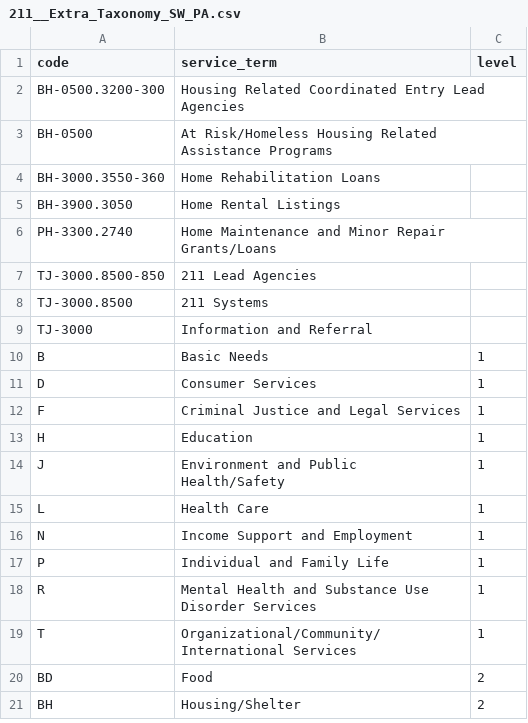
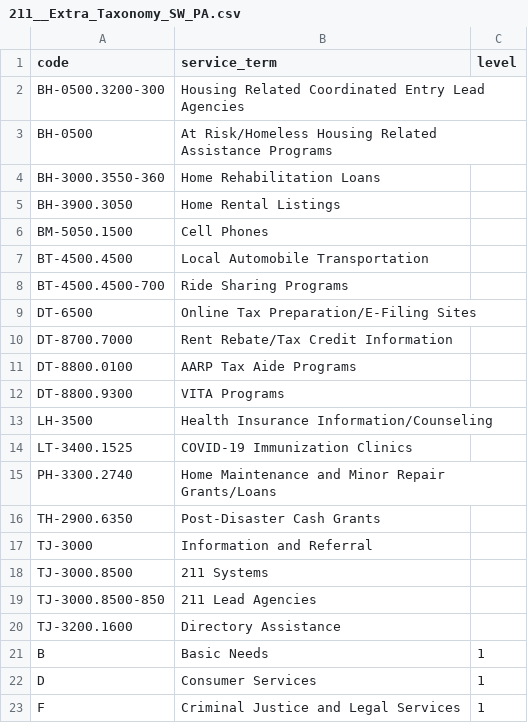
Before and after one commit to mickey071010/rocket-etl, a CSV file: reference/211__Extra_Taxonomy_SW_PA.csv, drawn as a sheet; only a part is shown; the shorter side is filled out with more unchanged rows.

Commit message:
Add additional 211 codes

```diff
--- a/reference/211__Extra_Taxonomy_SW_PA.csv
+++ b/reference/211__Extra_Taxonomy_SW_PA.csv
@@ -5,6 +5,17 @@ BH-3000.3550-360,Home Rehabilitation Loans,
 BH-3900.3050,Home Rental Listings,
+BM-5050.1500,Cell Phones,
+BT-4500.4500,Local Automobile Transportation,
+BT-4500.4500-700,Ride Sharing Programs,
+DT-6500,Online Tax Preparation/E-Filing Sites,
+DT-8700.7000,Rent Rebate/Tax Credit Information,
+DT-8800.0100,AARP Tax Aide Programs,
+DT-8800.9300,VITA Programs,
+LH-3500,Health Insurance Information/Counseling,
+LT-3400.1525,COVID-19 Immunization Clinics,
 PH-3300.2740,Home Maintenance and Minor Repair Grants/Loans,
+TH-2900.6350,Post-Disaster Cash Grants,
+TJ-3000,Information and Referral,
+TJ-3000.8500,211 Systems,
 TJ-3000.8500-850,211 Lead Agencies,
-TJ-3000.8500,211 Systems,
-TJ-3000,Information and Referral,
+TJ-3200.1600,Directory Assistance,
 B,Basic Needs,1
```
